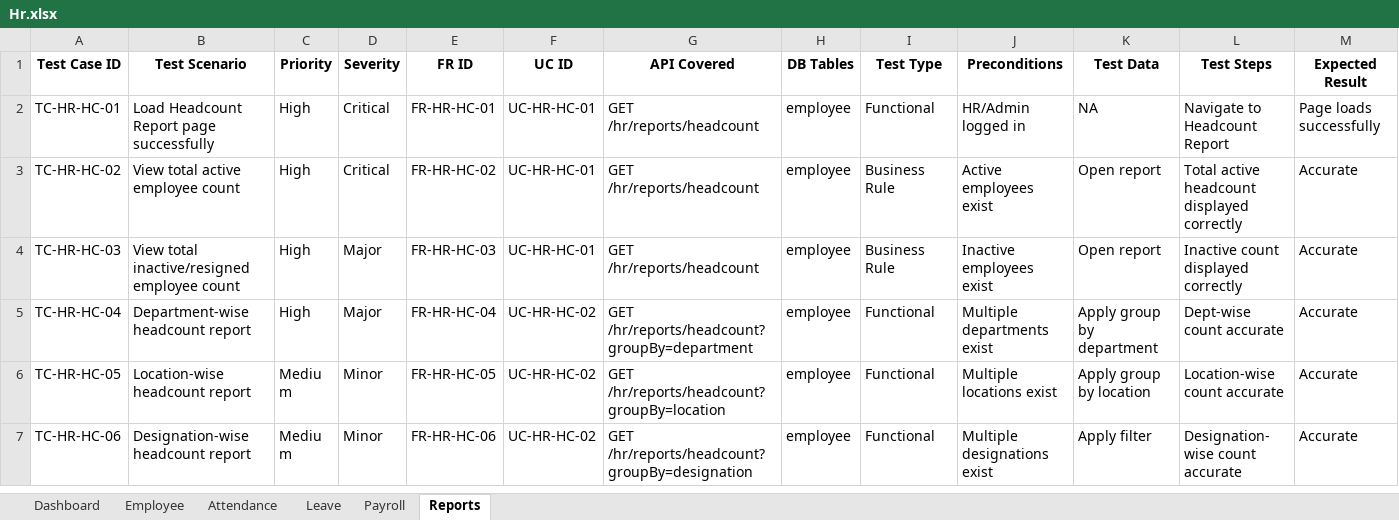
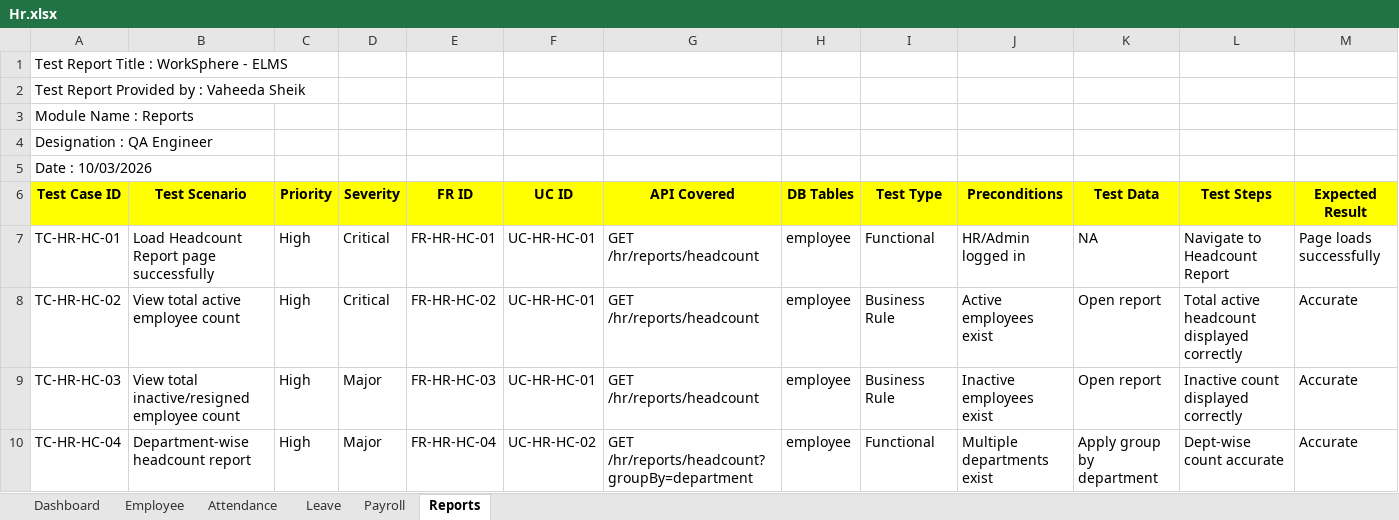
Before and after one commit to SheikVaheeda/ELMS_Worksphere, an Excel workbook: ELMS_Manual_TestCases/Hr.xlsx, sheet Reports, drawn as a sheet; only a part is shown; the shorter side is filled out with more unchanged rows; values as stored, in another font and other column widths than the file's, no borders; addresses are those after the commit; rows hold the shown columns only; the diff covers the shown part only; the diff names each change by its address in the sheet, - before the commit and + after, or states it on an @@ line.

```diff
--- a/ELMS_Manual_TestCases/Hr.xlsx (sheet Reports)
+++ b/ELMS_Manual_TestCases/Hr.xlsx (sheet Reports)
+row 1: Test Report Title : WorkSphere - ELMS
+row 2: Test Report Provided by : Vaheeda Sheik
+row 3: Module Name : Reports
+row 4: Designation : QA Engineer
+row 5: Date : 10/03/2026
-A6:M6 fill: none
+A6:M6 fill: #FFFF00
```
Also changed, not shown: cell formats elsewhere in this sheet, sheet Attendance, sheet Leave, sheet Dashboard, sheet Payroll, sheet Employee, ELMS_Manual_TestCases/Employee.xlsx, ELMS_Manual_TestCases/Manager.xlsx, 1 other file.
